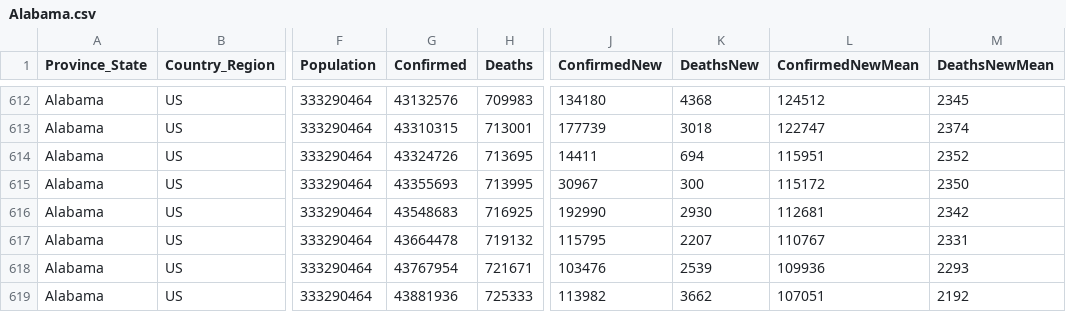
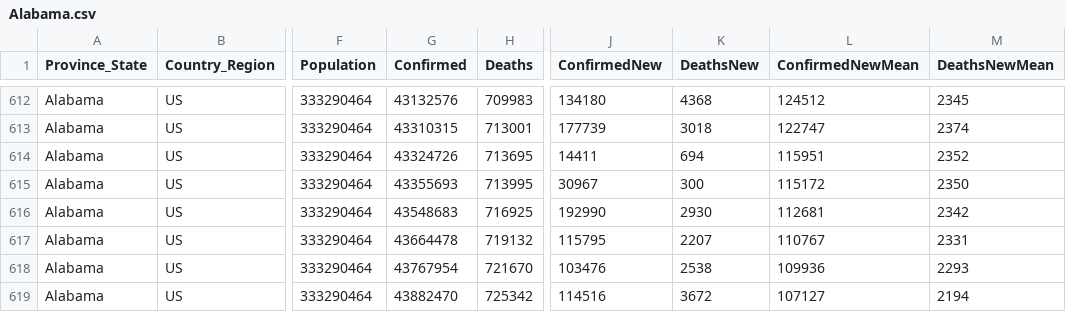
Before and after one commit to jpaulhart/BC-Covid-19-Data, a CSV file: CSV_Files/Alabama.csv, drawn as a sheet; only a part is shown, gaps mark what is left out; the diff names each change by its address in the sheet, - before the commit and + after, or states it on an @@ line.

```diff
--- a/CSV_Files/Alabama.csv
+++ b/CSV_Files/Alabama.csv
-H618 (Deaths): 721671
+H618 (Deaths): 721670
-K618 (DeathsNew): 2539
+K618 (DeathsNew): 2538
-G619 (Confirmed): 43881936
+G619 (Confirmed): 43882470
-H619 (Deaths): 725333
+H619 (Deaths): 725342
-J619 (ConfirmedNew): 113982
+J619 (ConfirmedNew): 114516
-K619 (DeathsNew): 3662
+K619 (DeathsNew): 3672
-L619 (ConfirmedNewMean): 107051
+L619 (ConfirmedNewMean): 107127
-M619 (DeathsNewMean): 2192
+M619 (DeathsNewMean): 2194
```
Also changed, not shown: CSV_Files/Alaska.csv, CSV_Files/American Samoa.csv, 56 other files.
